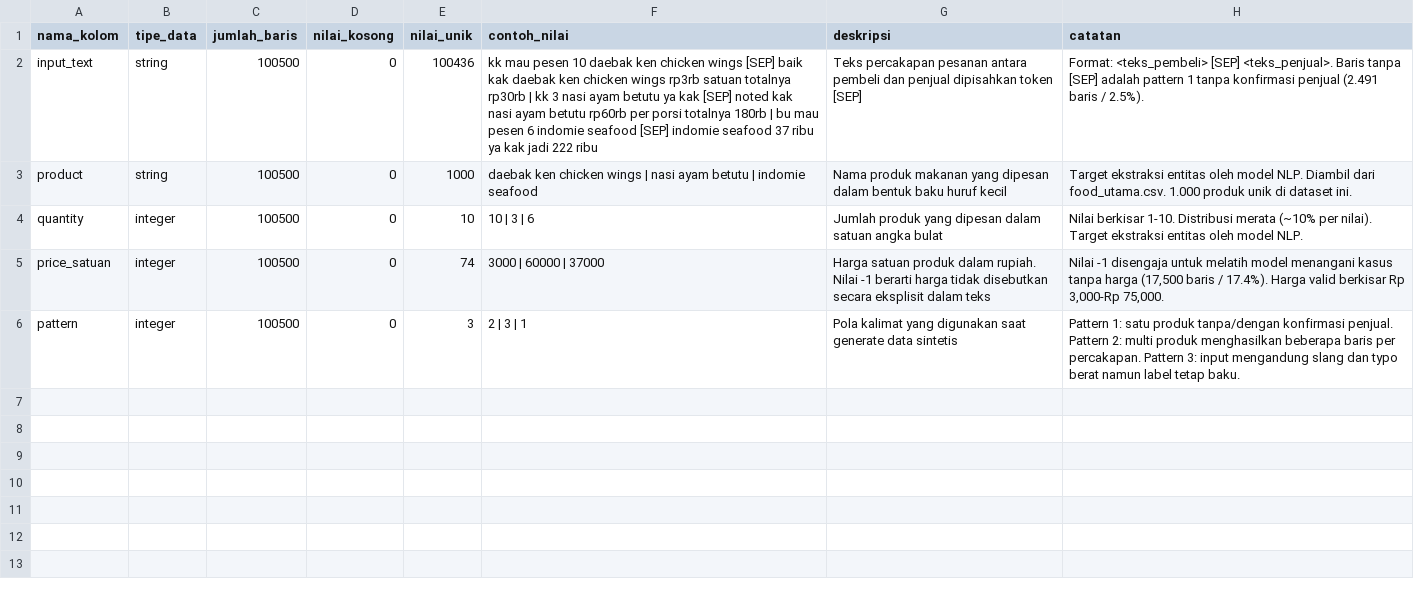
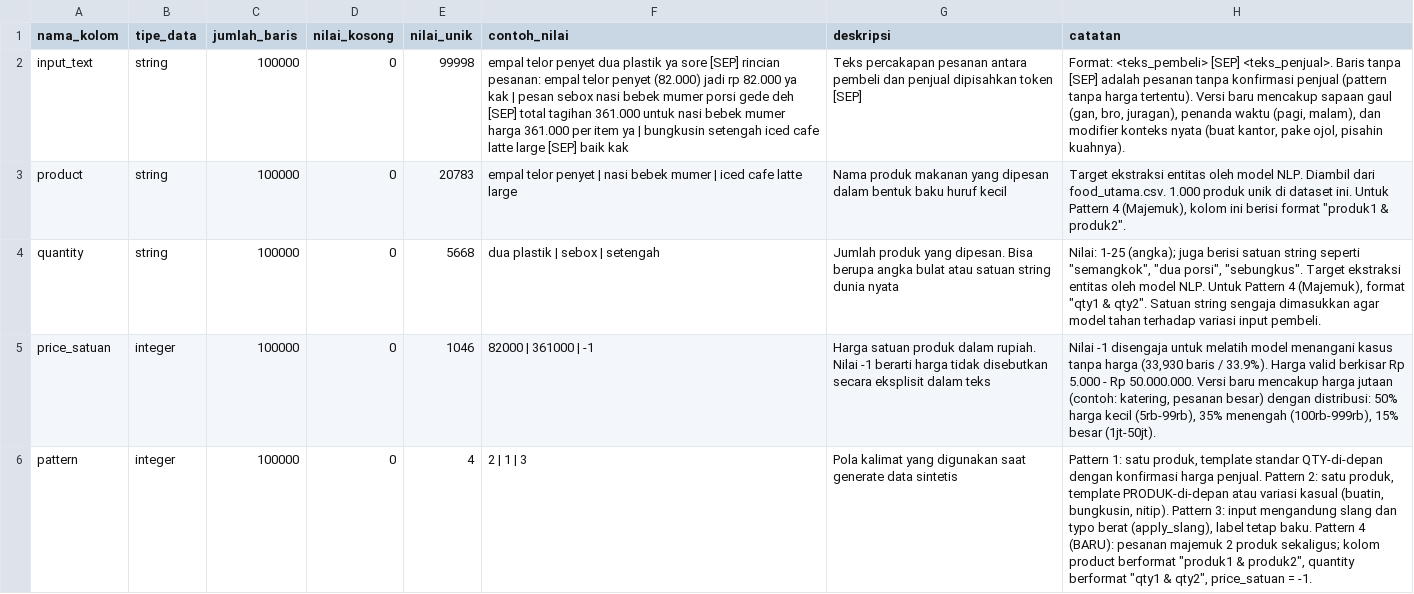
Before and after one commit to Sugandarilovv/ChatKasir, a CSV file: data/data-dictionary/data_dictionary_synthetic.csv, drawn as a sheet; the diff names each change by its address in the sheet, - before the commit and + after, or states it on an @@ line.

Commit message:
Update data yang diperlukan

```diff
--- a/data/data-dictionary/data_dictionary_synthetic.csv
+++ b/data/data-dictionary/data_dictionary_synthetic.csv
-C2:C6 (jumlah_baris): 100500
+C2:C6 (jumlah_baris): 100000
-E2 (nilai_unik): 100436
+E2 (nilai_unik): 99998
-F2 (contoh_nilai): kk mau pesen 10 daebak ken chicken wings [SEP] baik kak daebak ken chicken wings rp3rb satuan totalnya rp30rb | kk 3 nasi ayam betutu ya kak [SEP] noted kak nasi ayam betutu rp60rb per porsi totalnya 180rb | bu mau pesen 6 indomie seafood [SEP] indomie seafood 37 ribu ya kak jadi 222 ribu
+F2 (contoh_nilai): empal telor penyet dua plastik ya sore [SEP] rincian pesanan: empal telor penyet (82.000) jadi rp 82.000 ya kak | pesan sebox nasi bebek mumer porsi gede deh [SEP] total tagihan 361.000 untuk nasi bebek mumer harga 361.000 per item ya | bungkusin setengah iced cafe latte large [SEP] baik kak
-H2 (catatan): …[SEP] adalah pattern 1 tanpa konfirmasi penjual (2.491 baris / 2.5%).
+H2 (catatan): …[SEP] adalah pesanan tanpa konfirmasi penjual (pattern tanpa harga tertentu). Versi baru mencakup sapaan gaul (gan, bro, juragan), penanda waktu (pagi, malam), dan modifier konteks nyata (buat kantor, pake ojol, pisahin kuahnya).
-E3 (nilai_unik): 1000
+E3 (nilai_unik): 20783
-F3 (contoh_nilai): daebak ken chicken wings | nasi ayam betutu | indomie seafood
+F3 (contoh_nilai): empal telor penyet | nasi bebek mumer | iced cafe latte large
-H3 (catatan): …dataset ini.
+H3 (catatan): …dataset ini. Untuk Pattern 4 (Majemuk), kolom ini berisi format "produk1 & produk2".
-B4 (tipe_data): integer
+B4 (tipe_data): string
-E4 (nilai_unik): 10
+E4 (nilai_unik): 5668
-F4 (contoh_nilai): 10 | 3 | 6
+F4 (contoh_nilai): dua plastik | sebox | setengah
-G4 (deskripsi): …produk yang dipesan dalam satuan angka bulat
+G4 (deskripsi): …produk yang dipesan. Bisa berupa angka bulat atau satuan string dunia nyata
-H4 (catatan): Nilai berkisar 1-10. Distribusi merata (~10% per nilai). Target ekstraksi entitas oleh model NLP.
+H4 (catatan): Nilai: 1-25 (angka); juga berisi satuan string seperti "semangkok", "dua porsi", "sebungkus". Target ekstraksi entitas oleh model NLP. Untuk Pattern 4 (Majemuk), format "qty1 & qty2". Satuan string sengaja dimasukkan agar model tahan terhadap variasi input pembeli.
-E5 (nilai_unik): 74
+E5 (nilai_unik): 1046
-F5 (contoh_nilai): 3000 | 60000 | 37000
+F5 (contoh_nilai): 82000 | 361000 | -1
-H5 (catatan): …tanpa harga (17,500 baris / 17.4%). Harga valid berkisar Rp 3,000-Rp 75,000.
+H5 (catatan): …tanpa harga (33,930 baris / 33.9%). Harga valid berkisar Rp 5.000 - Rp 50.000.000. Versi baru mencakup harga jutaan (contoh: katering, pesanan besar) dengan distribusi: 50% harga kecil (5rb-99rb), 35% menengah (100rb-999rb), 15% besar (1jt-50jt).
-E6 (nilai_unik): 3
+E6 (nilai_unik): 4
-F6 (contoh_nilai): 2 | 3 | 1
+F6 (contoh_nilai): 2 | 1 | 3
-H6 (catatan): …1: satu produk tanpa/dengan konfirmasi penjual. Pattern 2: multi produk menghasilkan beberapa baris per percakapan. Pattern 3: input mengandung slang dan typo berat namun label tetap baku.
+H6 (catatan): …1: satu produk, template standar QTY-di-depan dengan konfirmasi harga penjual. Pattern 2: satu produk, template PRODUK-di-depan atau variasi kasual (buatin, bungkusin, nitip). Pattern 3: input mengandung slang dan typo berat (apply_slang), label tetap baku. Pattern 4 (BARU): pesanan majemuk 2 produk sekaligus; kolom product berformat "produk1 & produk2", quantity berformat "qty1 & qty2", price_satuan = -1.
```
Also changed, not shown: data/script-based/analisis_ringkasan.csv, data/script-based/analisis_top100_chatkasir.csv, 6 other files.
